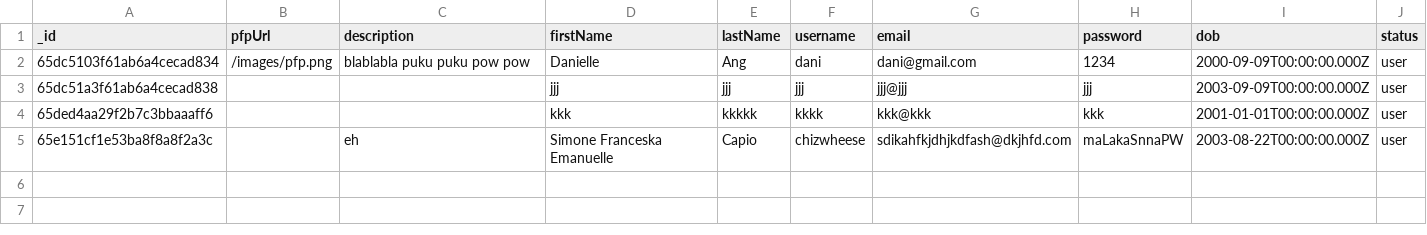
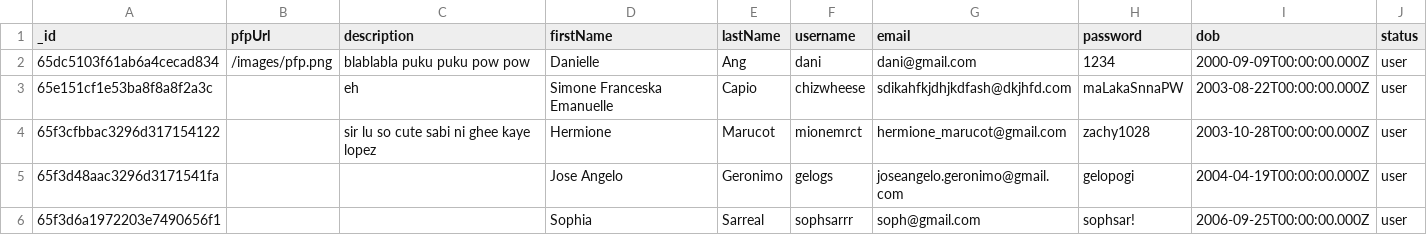
Before and after one commit to sophsar/CCAPDEV, a CSV file: CCAPDEV-Phase2-Group12/CSVs/logininfo.users.csv, drawn as a sheet.

```diff
--- a/CCAPDEV-Phase2-Group12/CSVs/logininfo.users.csv
+++ b/CCAPDEV-Phase2-Group12/CSVs/logininfo.users.csv
@@ -2,4 +2,5 @@ _id,pfpUrl,description,firstName,lastName,username,email,password,dob,status
 65dc5103f61ab6a4cecad834,/images/pfp.png,blablabla puku puku pow pow,Danielle,Ang,dani,dani@gmail.com,1234,2000-09-09T00:00:00.000Z,user
-65dc51a3f61ab6a4cecad838,,,jjj,jjj,jjj,jjj@jjj,jjj,2003-09-09T00:00:00.000Z,user
-65ded4aa29f2b7c3bbaaaff6,,,kkk,kkkkk,kkkk,kkk@kkk,kkk,2001-01-01T00:00:00.000Z,user
 65e151cf1e53ba8f8a8f2a3c,,eh,Simone Franceska Emanuelle,Capio,chizwheese,sdikahfkjdhjkdfash@dkjhfd.com,maLakaSnnaPW,2003-08-22T00:00:00.000Z,user
+65f3cfbbac3296d317154122,,sir lu so cute sabi ni ghee kaye lopez,Hermione,Marucot,mionemrct,hermione_marucot@gmail.com,zachy1028,2003-10-28T00:00:00.000Z,user
+65f3d48aac3296d3171541fa,,,Jose Angelo,Geronimo,gelogs,joseangelo.geronimo@gmail.com,gelopogi,2004-04-19T00:00:00.000Z,user
+65f3d6a1972203e7490656f1,,,Sophia,Sarreal,sophsarrr,soph@gmail.com,sophsar!,2006-09-25T00:00:00.000Z,user
```
Also changed, not shown: CCAPDEV-Phase2-Group12/CSVs/logininfo.replies.csv, CCAPDEV-Phase2-Group12/CSVs/logininfo.reviews.csv.
